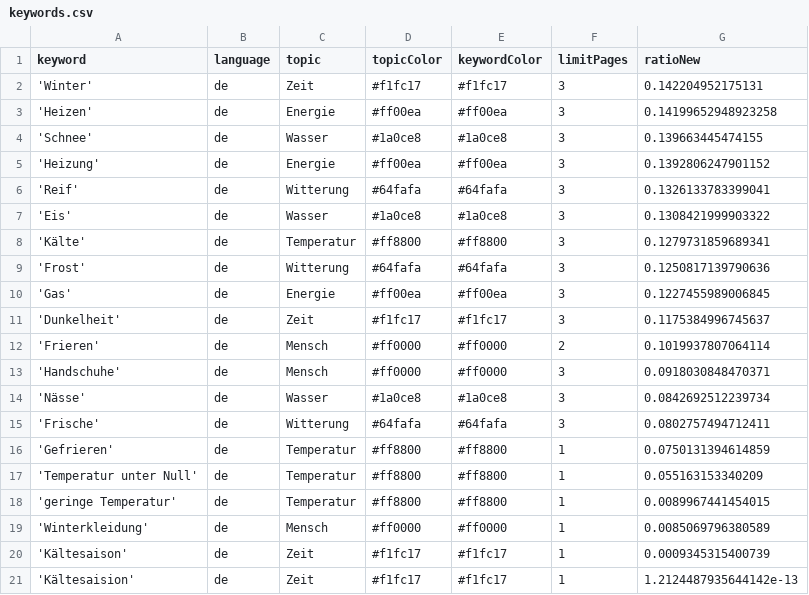
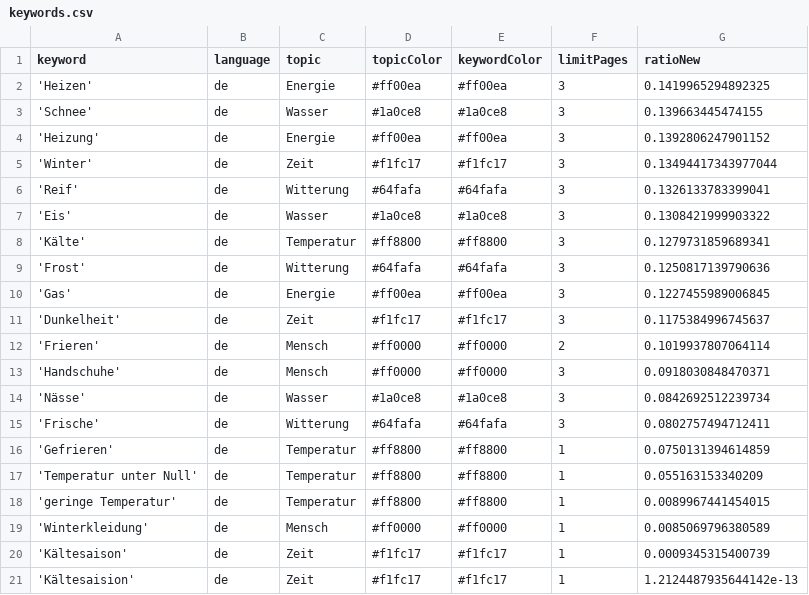
Before and after one commit to svpblank1/winterIsComing2, a CSV file: keywords.csv, drawn as a sheet.

```diff
--- a/keywords.csv
+++ b/keywords.csv
@@ -1,6 +1,6 @@
 keyword,language,topic,topicColor,keywordColor,limitPages,ratioNew
-'Winter',de,Zeit,#f1fc17,#f1fc17,3,0.142204952175131
-'Heizen',de,Energie,#ff00ea,#ff00ea,3,0.14199652948923258
+'Heizen',de,Energie,#ff00ea,#ff00ea,3,0.1419965294892325
 'Schnee',de,Wasser,#1a0ce8,#1a0ce8,3,0.139663445474155
 'Heizung',de,Energie,#ff00ea,#ff00ea,3,0.1392806247901152
+'Winter',de,Zeit,#f1fc17,#f1fc17,3,0.13494417343977044
 'Reif',de,Witterung,#64fafa,#64fafa,3,0.1326133783399041
```
Also changed, not shown: csv/news_2024_03.csv, csv/news_2024_04.csv.
